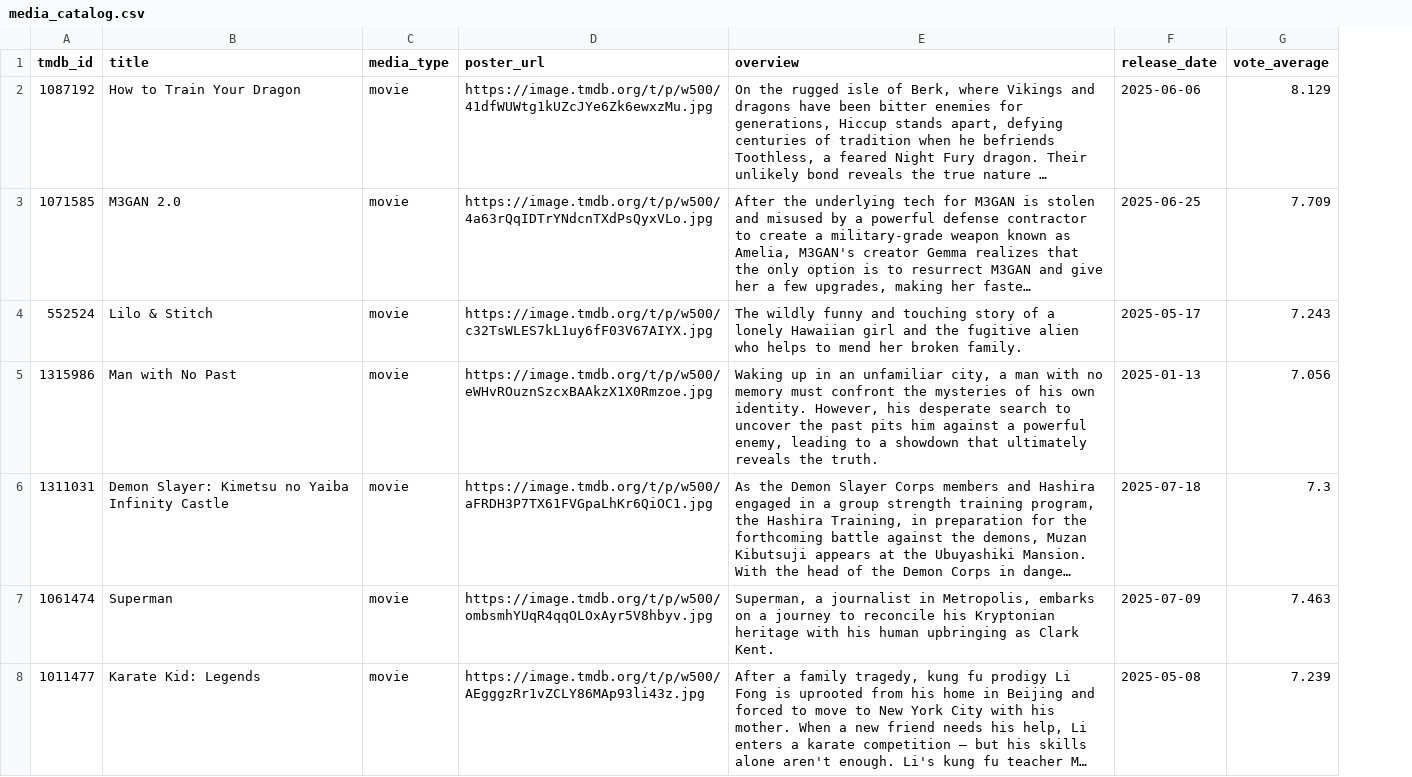
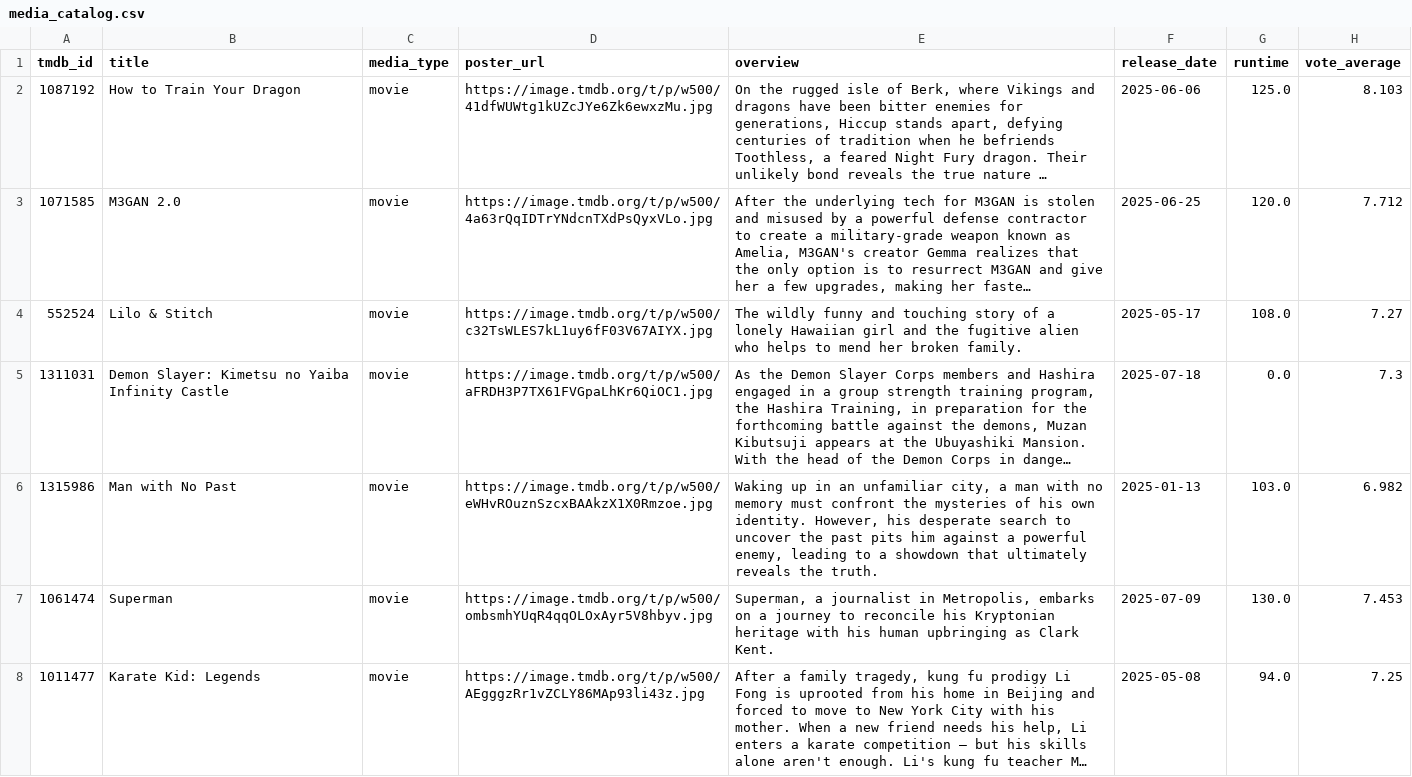
Before and after one commit to jalenjaloney/temp-name, a CSV file: media_catalog.csv, drawn as a sheet; only a part is shown; long unchanged cells end in …; removed rows and columns are numbered as before the commit, all else as after; the diff covers the shown part only; the diff names each change by its address in the sheet, - before the commit and + after, or states it on an @@ line.

```diff
--- a/media_catalog.csv
+++ b/media_catalog.csv
+column G (runtime), rows 2-5: 125.0 | 120.0 | 108.0 | 0.0; rows 7-8: 130.0 | 94.0
-H2 (vote_average): 8.129
+H2 (vote_average): 8.103
-H3 (vote_average): 7.709
+H3 (vote_average): 7.712
-H4 (vote_average): 7.243
+H4 (vote_average): 7.27
-row 5: 1315986 | Man with No Past | movie | https://image.tmdb.org/t/p/w500/eWHvROuznSzcxBAAkzX1X0Rmzoe.jpg | Waking up in an unfamiliar city, a man with no memory must confront the mysteries of his own identity. However, his desperate search to uncover the past pits him against a powerful enemy, leading to a showdown that ultimately reveals the truth. | 2025-01-13 | 7.056
+row 6: 1315986 | Man with No Past | movie | https://image.tmdb.org/t/p/w500/eWHvROuznSzcxBAAkzX1X0Rmzoe.jpg | Waking up in an unfamiliar city, a man with no memory must confront the mysteries of his own identity. However, his desperate search to uncover the past pits him against a powerful enemy, leading to a showdown that ultimately reveals the truth. | 2025-01-13 | 103.0 | 6.982
-H7 (vote_average): 7.463
+H7 (vote_average): 7.453
-H8 (vote_average): 7.239
+H8 (vote_average): 7.25
```
Also changed, not shown: 7 added rows, 7 removed rows, 5 moved rows and 25 edited cells elsewhere in this file, 4 other files.
